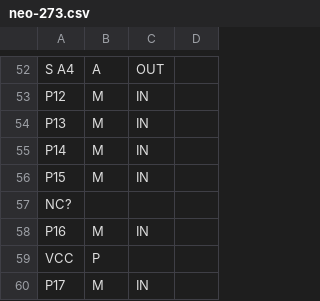
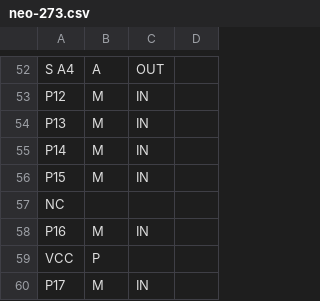
Before and after one commit to neogeodev/SVGPinout, a CSV file: csv/neo-273.csv, drawn as a sheet; only a part is shown, gaps mark what is left out.

```diff
--- a/csv/neo-273.csv
+++ b/csv/neo-273.csv
@@ -56,3 +56,3 @@ P14,M,IN
 P15,M,IN
-NC?
+NC
 P16,M,IN
```
Also changed, not shown: csv/pcm.csv.
